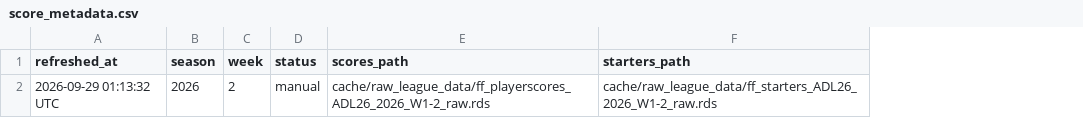
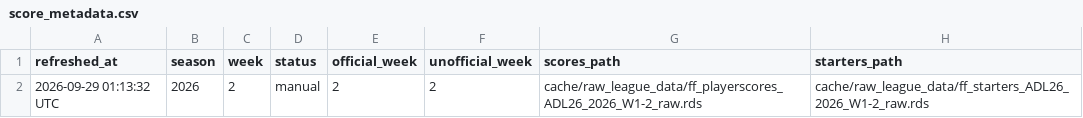
Before and after one commit to TheMathNinja/ADL-GM-Dashboard, a CSV file: data/score_metadata.csv, drawn as a sheet; the diff names each change by its address in the sheet, - before the commit and + after, or states it on an @@ line.

Commit message:
Track confirmed official score publication
# Conflicts:
#	data/score_metadata.csv

```diff
--- a/data/score_metadata.csv
+++ b/data/score_metadata.csv
+column E (official_week), row 2: 2
+column F (unofficial_week), row 2: 2
```
Also changed, not shown: 2 other files.
